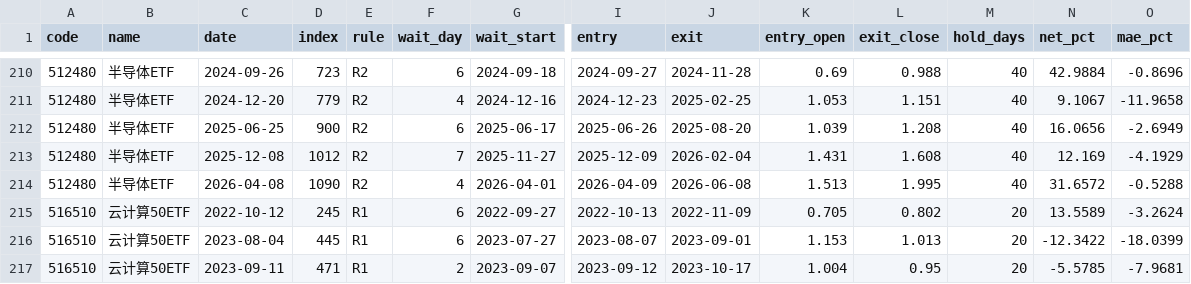
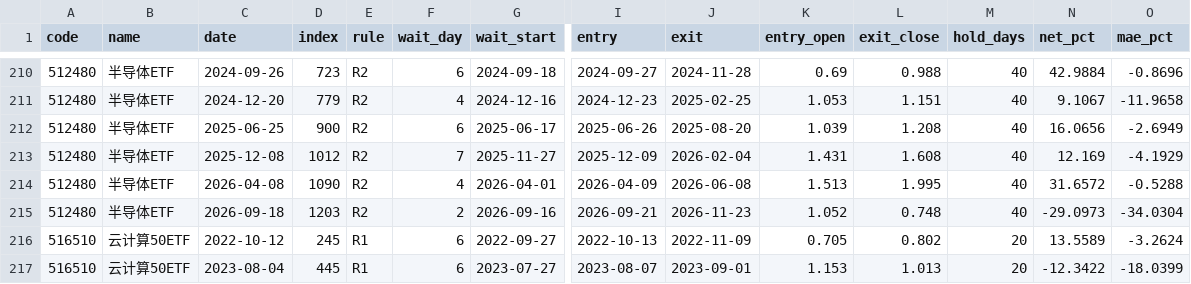
Before and after one commit to yujianyuan1-bit/signal-lab-a, a CSV file: research/scanner/trades.csv, drawn as a sheet; only a part is shown, gaps mark what is left out; the shorter side is filled out with more unchanged rows; rows hold the shown columns only; the diff names each change by its address in the sheet, - before the commit and + after, or states it on an @@ line.

```diff
--- a/research/scanner/trades.csv
+++ b/research/scanner/trades.csv
+row 215: 512480 | 半导体ETF | 2026-09-18 | 1203 | R2 | 2 | 2026-09-16 | 2026-09-21 | 2026-11-23 | 1.052 | 0.748 | 40 | -29.0973 | -34.0304
```
Also changed, not shown: research/scanner/cache/sh000001.csv, research/scanner/cache/sh000688.csv, 11 other files.
